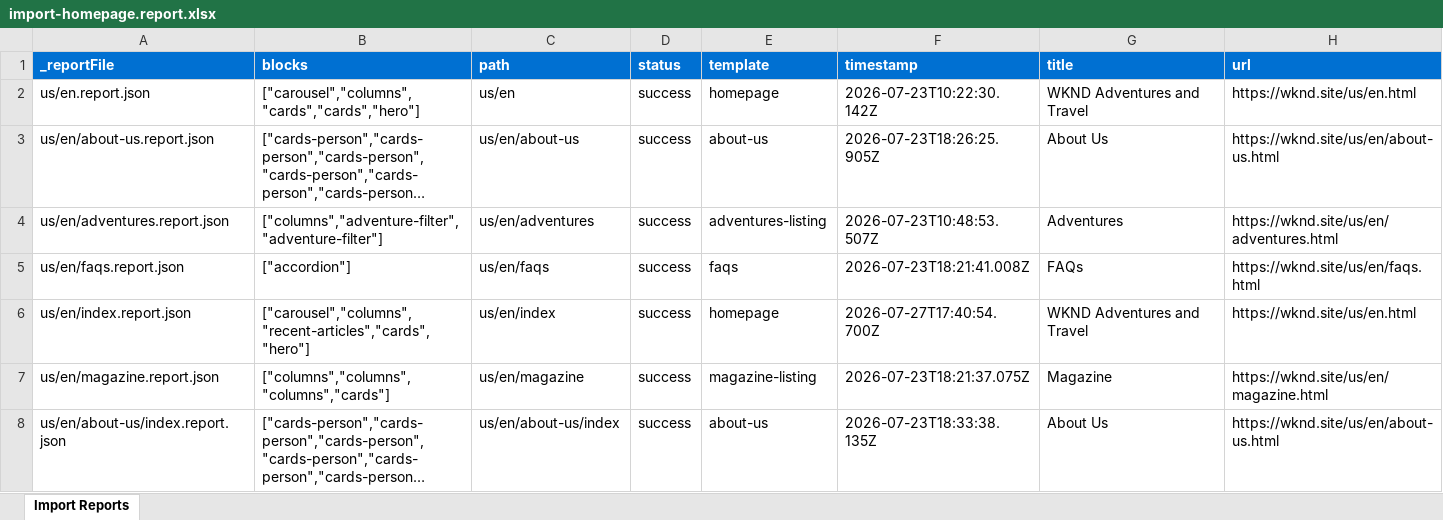
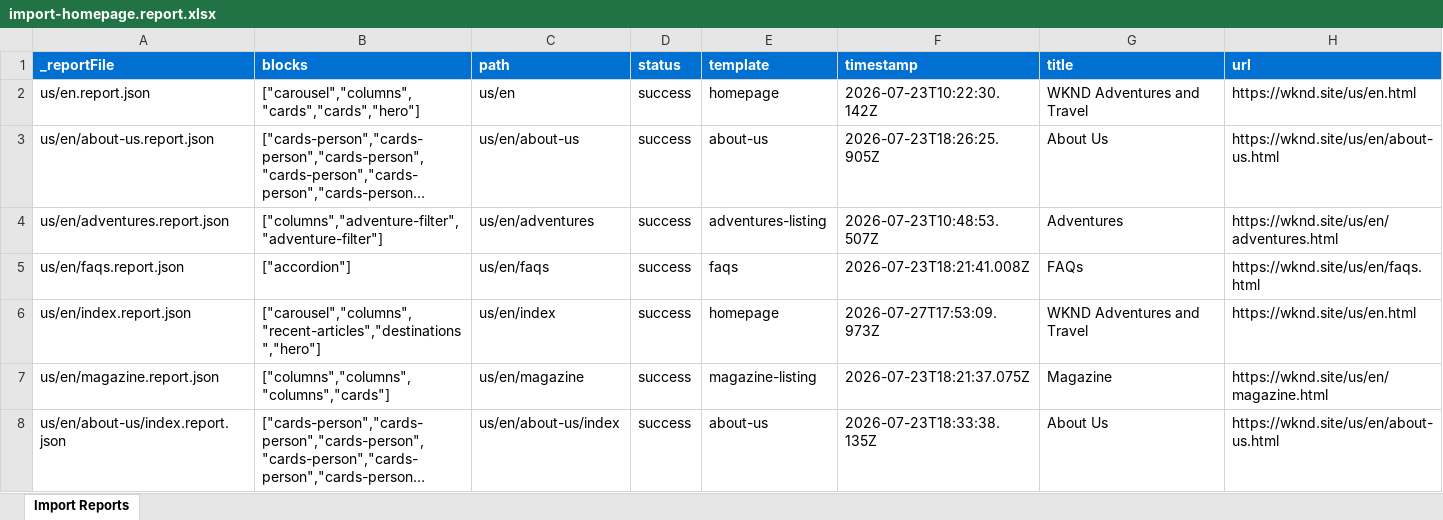
Before and after one commit to mohitadobe07/eds-learning-adobe, an Excel workbook: tools/importer/reports/import-homepage.report.xlsx, sheet Import Reports, drawn as a sheet; only a part is shown; long unchanged cells end in …; values as stored, in another font and other column widths than the file's, no borders; the diff names each change by its address in the sheet, - before the commit and + after, or states it on an @@ line.

```diff
--- a/tools/importer/reports/import-homepage.report.xlsx (sheet Import Reports)
+++ b/tools/importer/reports/import-homepage.report.xlsx (sheet Import Reports)
-B6 (blocks): ["carousel","columns","recent-articles","cards","hero"]
+B6 (blocks): ["carousel","columns","recent-articles","destinations","hero"]
-F6 (timestamp): 2026-07-27T17:40:54.700Z
+F6 (timestamp): 2026-07-27T17:53:09.973Z
```
Also changed, not shown: 6 other files.
